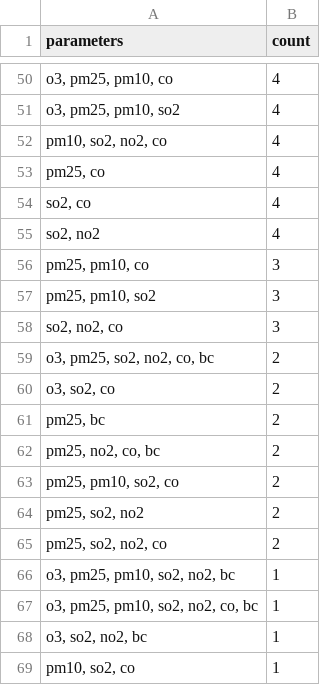
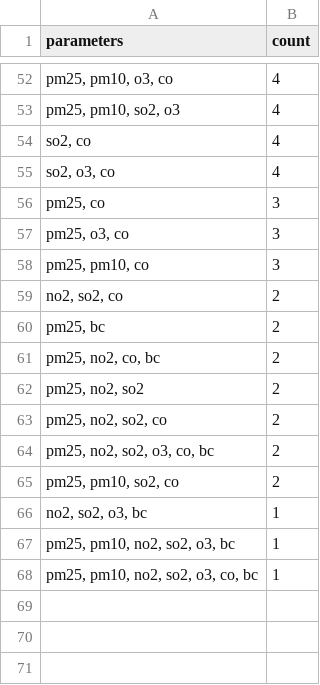
Before and after one commit to maelle/openaq_figures, a CSV file: combination.csv, drawn as a sheet; only a part is shown, gaps mark what is left out; removed rows and columns are numbered as before the commit, all else as after; the diff covers the shown part only; the diff names each change by its address in the sheet, - before the commit and + after, or states it on an @@ line.

```diff
--- a/combination.csv
+++ b/combination.csv
-A52 (parameters): o3, pm25, pm10, co
+A52 (parameters): pm25, pm10, o3, co
-A53 (parameters): o3, pm25, pm10, so2
+A53 (parameters): pm25, pm10, so2, o3
-row 52: pm10, so2, no2, co | 4
-row 53: pm25, co | 4
-A55 (parameters): so2, no2
+A55 (parameters): so2, o3, co
+row 56: pm25, co | 3
+row 57: pm25, o3, co | 3
-row 57: pm25, pm10, so2 | 3
-row 58: so2, no2, co | 3
-row 59: o3, pm25, so2, no2, co, bc | 2
-A59 (parameters): o3, so2, co
+A59 (parameters): no2, so2, co
+row 62: pm25, no2, so2 | 2
+row 63: pm25, no2, so2, co | 2
+row 64: pm25, no2, so2, o3, co, bc | 2
-row 64: pm25, so2, no2 | 2
-row 65: pm25, so2, no2, co | 2
+row 66: no2, so2, o3, bc | 1
-A67 (parameters): o3, pm25, pm10, so2, no2, bc
+A67 (parameters): pm25, pm10, no2, so2, o3, bc
-A68 (parameters): o3, pm25, pm10, so2, no2, co, bc
+A68 (parameters): pm25, pm10, no2, so2, o3, co, bc
-row 68: o3, so2, no2, bc | 1
-row 69: pm10, so2, co | 1
```
Also changed, not shown: 25 added rows, 23 removed rows and 21 edited cells elsewhere in this file, 17 other files.
